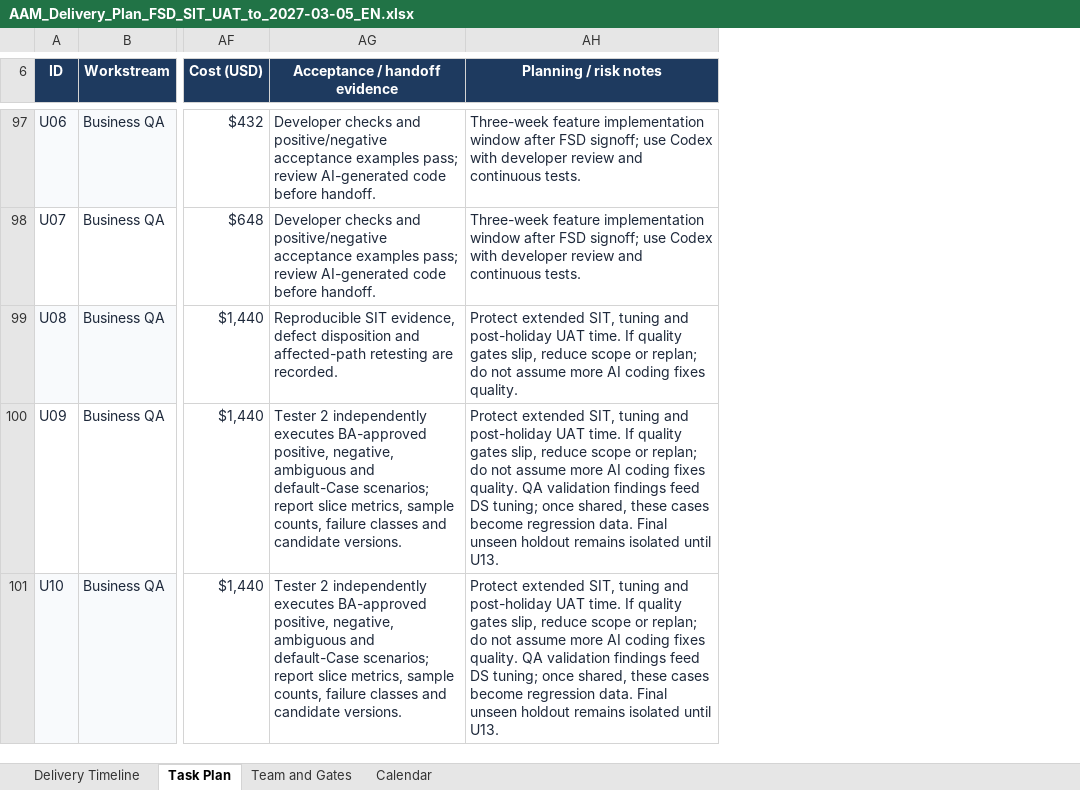
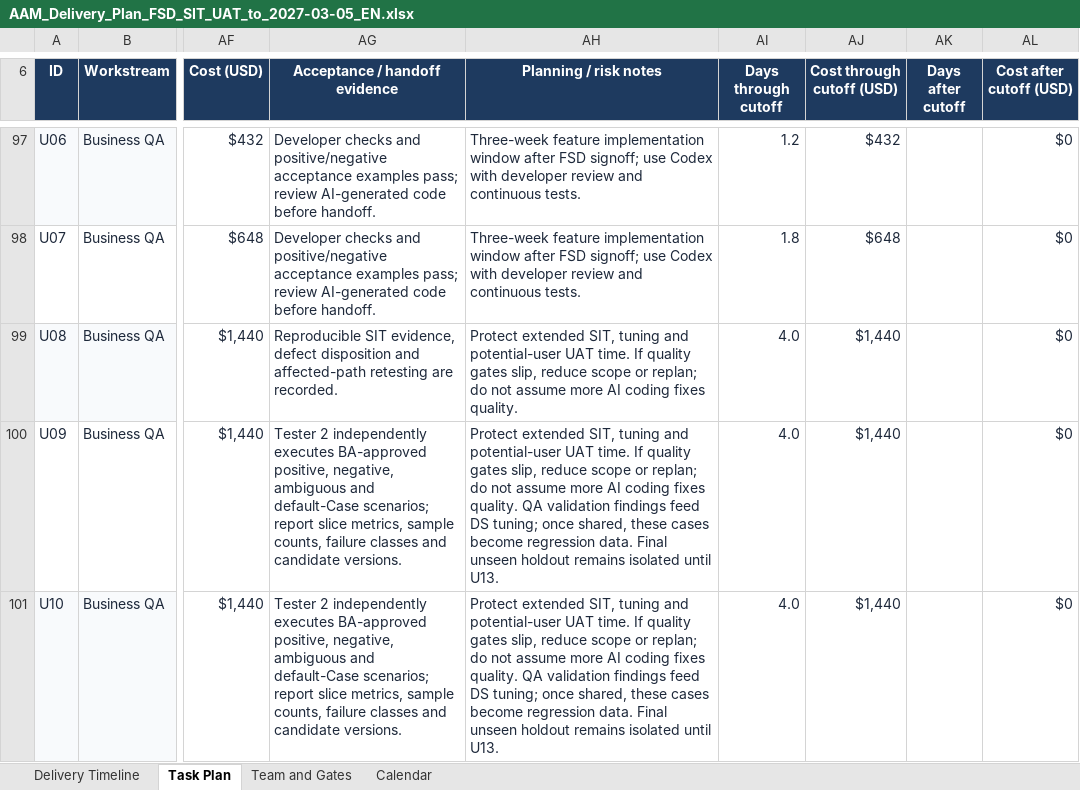
Before and after one commit to realAaronWu/aam, an Excel workbook: docs/planning/AAM_Delivery_Plan_FSD_SIT_UAT_to_2027-03-05_EN.xlsx, sheet Task Plan, drawn as a sheet; only a part is shown, gaps mark what is left out; values as stored, in another font and other column widths than the file's, no borders; conditional formats not drawn; the diff covers the shown part only; the diff names each change by its address in the sheet, - before the commit and + after, or states it on an @@ line.

Commit message:
docs: update user UAT schedule and split PM and security budgets

```diff
--- a/docs/planning/AAM_Delivery_Plan_FSD_SIT_UAT_to_2027-03-05_EN.xlsx (sheet Task Plan)
+++ b/docs/planning/AAM_Delivery_Plan_FSD_SIT_UAT_to_2027-03-05_EN.xlsx (sheet Task Plan)
+column AI (Days through cutoff), rows 97-101: 1.2 | 1.8 | 4.0 | 4.0 | 4.0
+column AJ (Cost through cutoff (USD)), rows 97-101: $432 | $648 | $1,440 | $1,440 | $1,440
+column AK (Days after cutoff), empty
+column AL (Cost after cutoff (USD)), rows 97-101: all $0
-AH99 (Planning / risk notes): …tuning and post-holiday UAT time.…
+AH99 (Planning / risk notes): …tuning and potential-user UAT time.…
-AH100:AH101 (Planning / risk notes): …tuning and post-holiday UAT time.…
+AH100:AH101 (Planning / risk notes): …tuning and potential-user UAT time.…
```
Also changed, not shown: 26 added rows, 104 edited cells and cell formats elsewhere in this sheet, sheet Team and Gates, sheet Delivery Timeline, formulas that keep their value, 1 other file.
